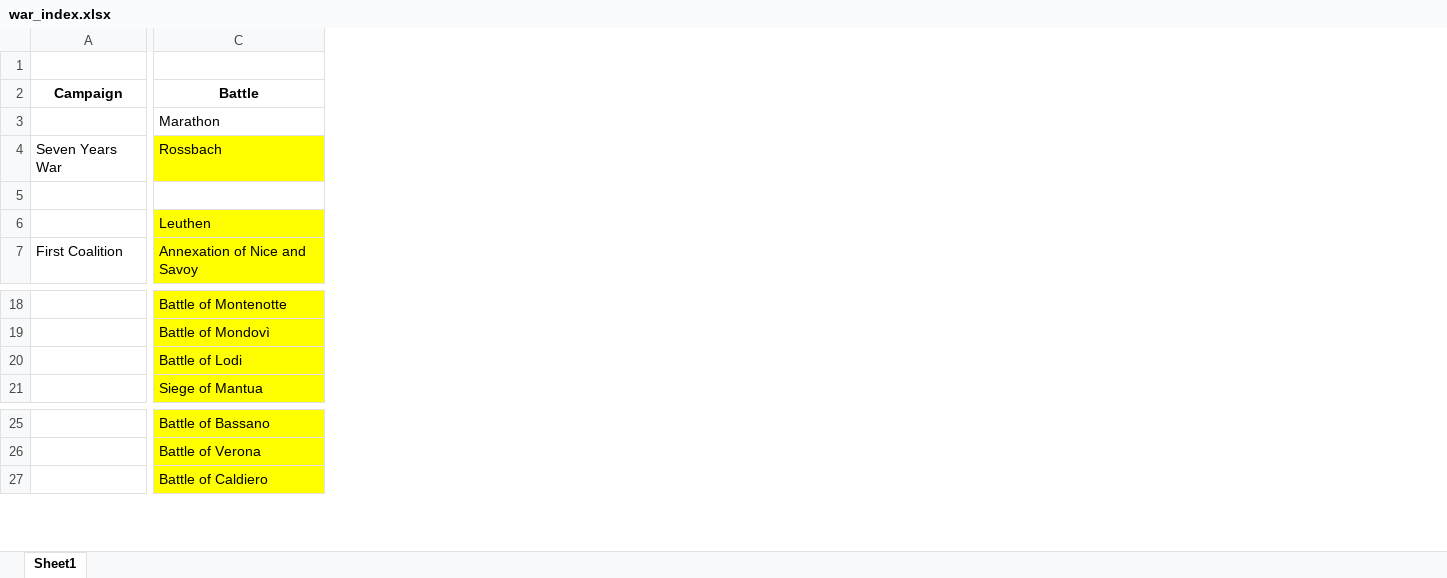
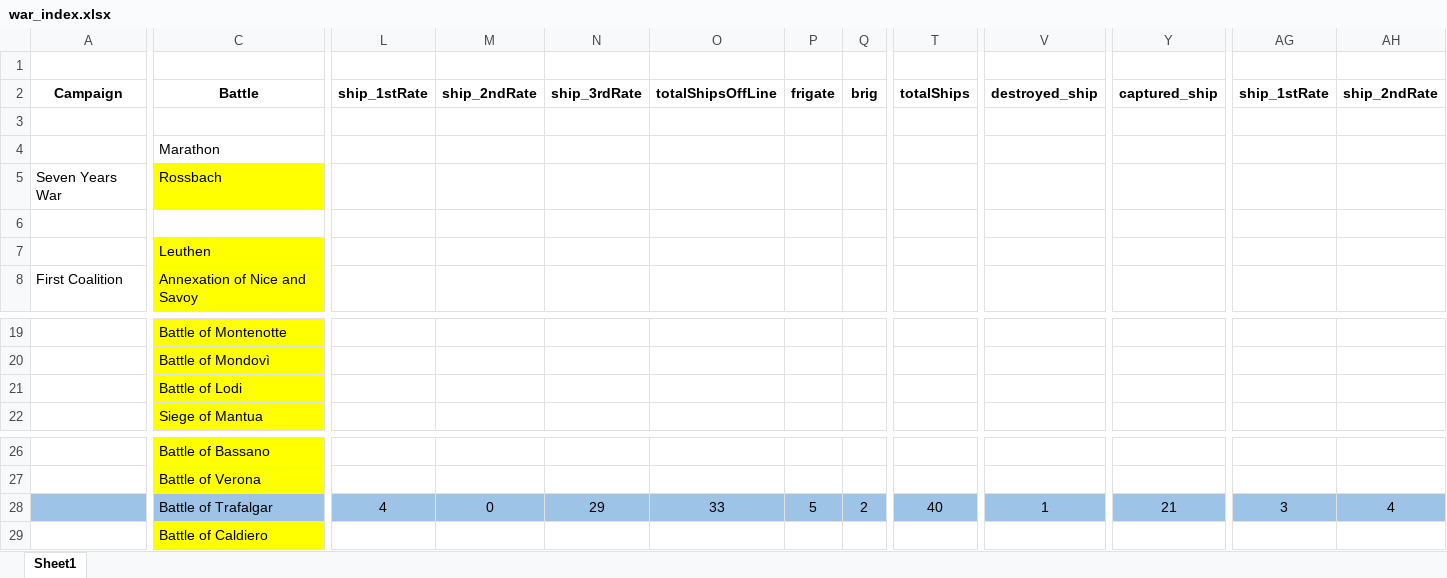
Before and after one commit to GurkanGitHub/PhD, an Excel workbook: war_index.xlsx, sheet Sheet1, drawn as a sheet; only a part is shown, gaps mark what is left out; values as stored, in another font and other column widths than the file's, no borders; addresses are those after the commit; rows hold the shown columns only; the diff covers the shown part only; the diff names each change by its address in the sheet, - before the commit and + after, or states it on an @@ line.

```diff
--- a/war_index.xlsx (sheet Sheet1)
+++ b/war_index.xlsx (sheet Sheet1)
+column L, row 2: ship_1stRate
+column M, row 2: ship_2ndRate
+column N, row 2: ship_3rdRate
+column O, row 2: totalShipsOffLine
+column P, row 2: frigate
+column Q, row 2: brig
+column T, row 2: totalShips
+column V, row 2: destroyed_ship
+column Y, row 2: captured_ship
+column AG, row 2: ship_1stRate
+column AH, row 2: ship_2ndRate
+row 3: (empty)
+row 28:  | Battle of Trafalgar | 4 | 0 | 29 | 33 | 5 | 2 | 40 | 1 | 21 | 3 | 4
```
Also changed, not shown: 11 added columns, 2 removed columns and 6 edited cells elsewhere in this sheet, 1 other file.
